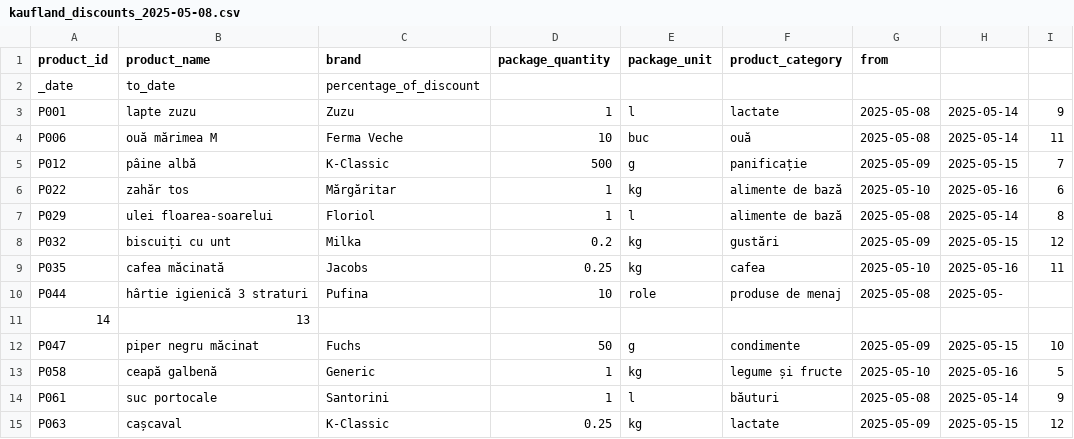
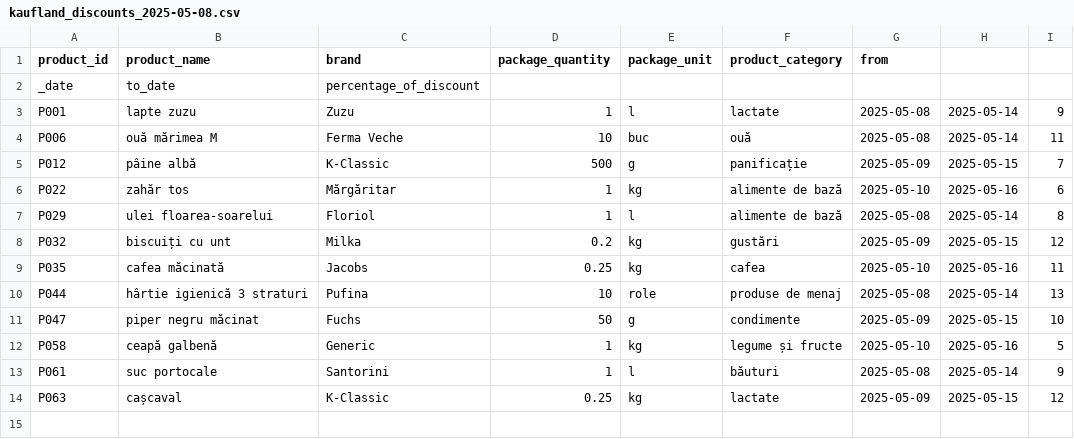
Before and after one commit to arcademiss/product-comparator, a CSV file: src/main/resources/data/discounts/kaufland_discounts_2025-05-08.csv, drawn as a sheet.

```diff
--- a/src/main/resources/data/discounts/kaufland_discounts_2025-05-08.csv
+++ b/src/main/resources/data/discounts/kaufland_discounts_2025-05-08.csv
@@ -9,4 +9,3 @@ P032;biscuiți cu unt;Milka;0.2;kg;gustări;2025-05-09;2025-05-15;12
 P035;cafea măcinată;Jacobs;0.25;kg;cafea;2025-05-10;2025-05-16;11
-P044;hârtie igienică 3 straturi;Pufina;10;role;produse de menaj;2025-05-08;2025-05-
-14;13
+P044;hârtie igienică 3 straturi;Pufina;10;role;produse de menaj;2025-05-08;2025-05-14;13
 P047;piper negru măcinat;Fuchs;50;g;condimente;2025-05-09;2025-05-15;10
```
Also changed, not shown: src/main/resources/data/discounts/lidl_discounts_2025-05-01.csv, src/main/resources/data/discounts/lidl_discounts_2025-05-08.csv, 5 other files.
